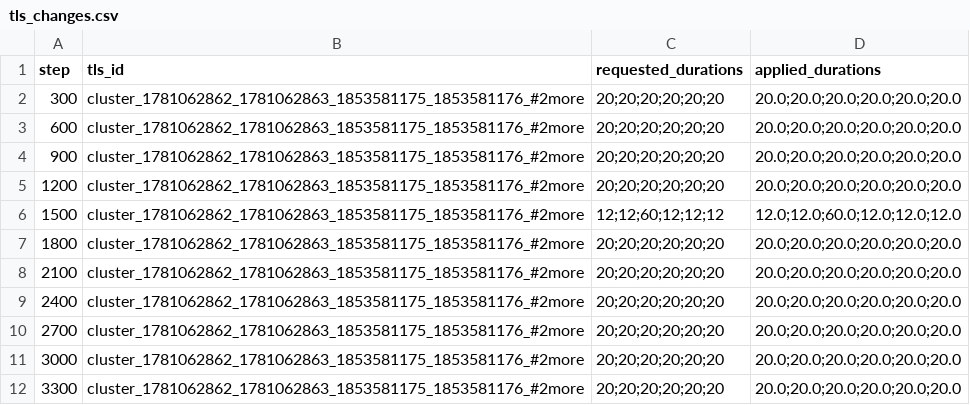
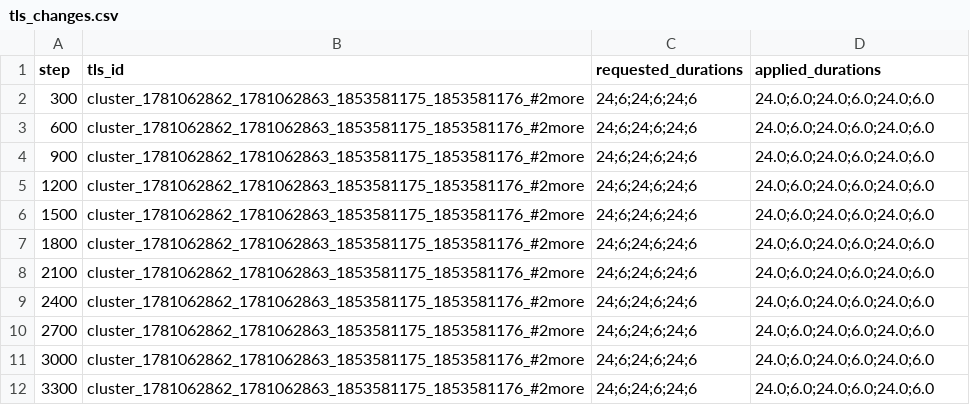
Before and after one commit to shadxwkxw/diplom-demo, a CSV file: tls_changes.csv, drawn as a sheet.

```diff
--- a/tls_changes.csv
+++ b/tls_changes.csv
@@ -1,12 +1,12 @@
 step,tls_id,requested_durations,applied_durations
-300,cluster_1781062862_1781062863_1853581175_1853581176_#2more,20;20;20;20;20;20,20.0;20.0;20.0;20.0;20.0;20.0
-600,cluster_1781062862_1781062863_1853581175_1853581176_#2more,20;20;20;20;20;20,20.0;20.0;20.0;20.0;20.0;20.0
-900,cluster_1781062862_1781062863_1853581175_1853581176_#2more,20;20;20;20;20;20,20.0;20.0;20.0;20.0;20.0;20.0
-1200,cluster_1781062862_1781062863_1853581175_1853581176_#2more,20;20;20;20;20;20,20.0;20.0;20.0;20.0;20.0;20.0
-1500,cluster_1781062862_1781062863_1853581175_1853581176_#2more,12;12;60;12;12;12,12.0;12.0;60.0;12.0;12.0;12.0
-1800,cluster_1781062862_1781062863_1853581175_1853581176_#2more,20;20;20;20;20;20,20.0;20.0;20.0;20.0;20.0;20.0
-2100,cluster_1781062862_1781062863_1853581175_1853581176_#2more,20;20;20;20;20;20,20.0;20.0;20.0;20.0;20.0;20.0
-2400,cluster_1781062862_1781062863_1853581175_1853581176_#2more,20;20;20;20;20;20,20.0;20.0;20.0;20.0;20.0;20.0
-2700,cluster_1781062862_1781062863_1853581175_1853581176_#2more,20;20;20;20;20;20,20.0;20.0;20.0;20.0;20.0;20.0
-3000,cluster_1781062862_1781062863_1853581175_1853581176_#2more,20;20;20;20;20;20,20.0;20.0;20.0;20.0;20.0;20.0
-3300,cluster_1781062862_1781062863_1853581175_1853581176_#2more,20;20;20;20;20;20,20.0;20.0;20.0;20.0;20.0;20.0
+300,cluster_1781062862_1781062863_1853581175_1853581176_#2more,24;6;24;6;24;6,24.0;6.0;24.0;6.0;24.0;6.0
+600,cluster_1781062862_1781062863_1853581175_1853581176_#2more,24;6;24;6;24;6,24.0;6.0;24.0;6.0;24.0;6.0
+900,cluster_1781062862_1781062863_1853581175_1853581176_#2more,24;6;24;6;24;6,24.0;6.0;24.0;6.0;24.0;6.0
+1200,cluster_1781062862_1781062863_1853581175_1853581176_#2more,24;6;24;6;24;6,24.0;6.0;24.0;6.0;24.0;6.0
+1500,cluster_1781062862_1781062863_1853581175_1853581176_#2more,24;6;24;6;24;6,24.0;6.0;24.0;6.0;24.0;6.0
+1800,cluster_1781062862_1781062863_1853581175_1853581176_#2more,24;6;24;6;24;6,24.0;6.0;24.0;6.0;24.0;6.0
+2100,cluster_1781062862_1781062863_1853581175_1853581176_#2more,24;6;24;6;24;6,24.0;6.0;24.0;6.0;24.0;6.0
+2400,cluster_1781062862_1781062863_1853581175_1853581176_#2more,24;6;24;6;24;6,24.0;6.0;24.0;6.0;24.0;6.0
+2700,cluster_1781062862_1781062863_1853581175_1853581176_#2more,24;6;24;6;24;6,24.0;6.0;24.0;6.0;24.0;6.0
+3000,cluster_1781062862_1781062863_1853581175_1853581176_#2more,24;6;24;6;24;6,24.0;6.0;24.0;6.0;24.0;6.0
+3300,cluster_1781062862_1781062863_1853581175_1853581176_#2more,24;6;24;6;24;6,24.0;6.0;24.0;6.0;24.0;6.0
```
Also changed, not shown: 8 other files.
